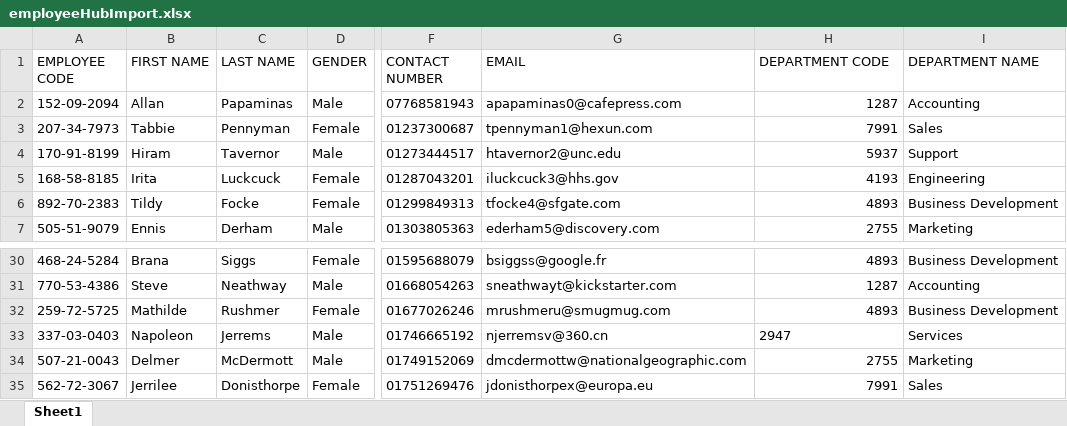
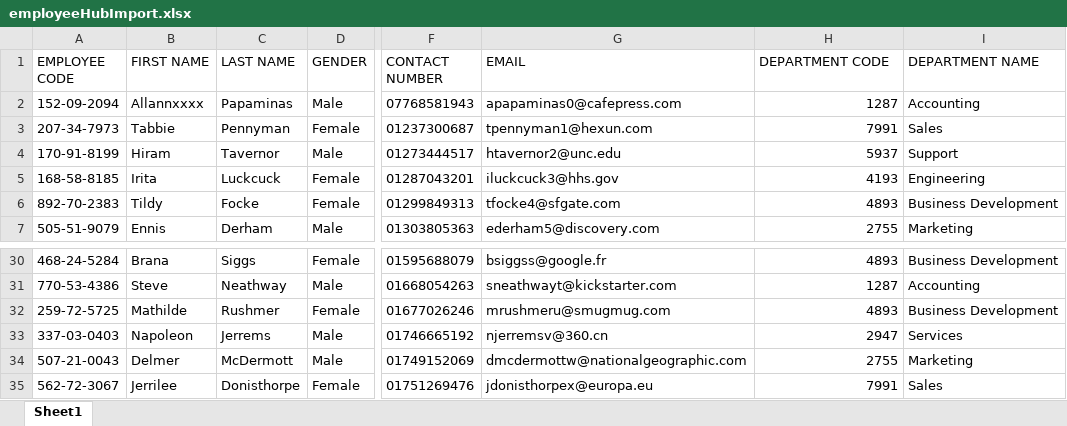
Before and after one commit to iuliancc/employeeHub, an Excel workbook: employeeHubImport.xlsx, sheet Sheet1, drawn as a sheet; only a part is shown, gaps mark what is left out; values as stored, in another font and other column widths than the file's, no borders; the diff names each change by its address in the sheet, - before the commit and + after, or states it on an @@ line.

Commit message:
Getting data from the Excel file and listen for changes - working

```diff
--- a/employeeHubImport.xlsx (sheet Sheet1)
+++ b/employeeHubImport.xlsx (sheet Sheet1)
-B2 (FIRST NAME): Allan
+B2 (FIRST NAME): Allannxxxx
-H33 alignment: left
+H33 alignment: right
```
Also changed, not shown: 16 other files.
